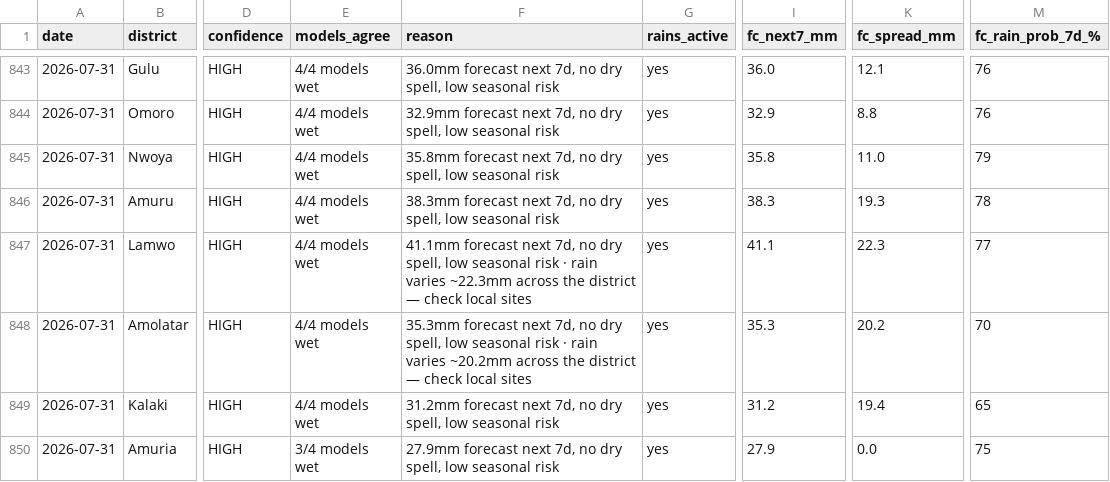
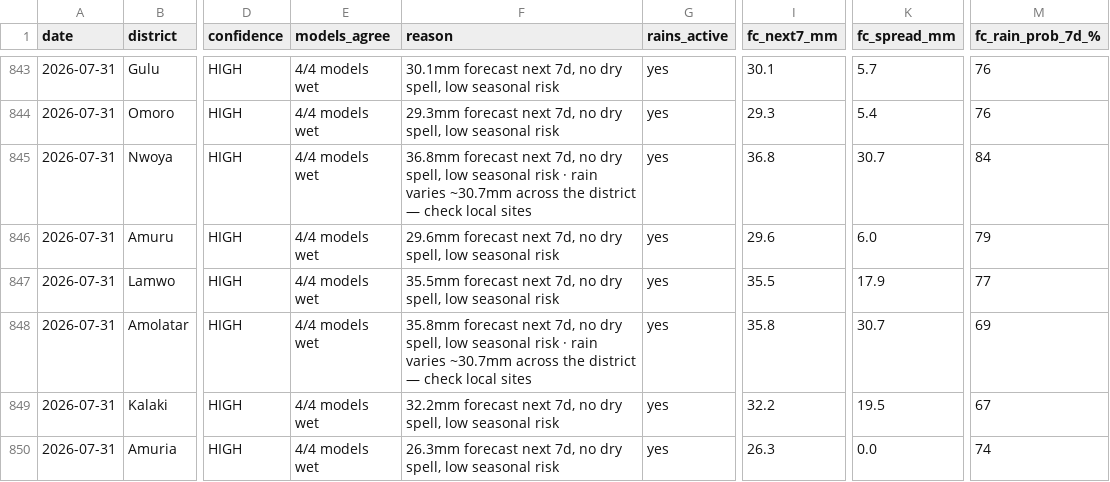
Before and after one commit to quinn-Uganda/planting-monitor, a CSV file: planting_monitor_out/history.csv, drawn as a sheet; only a part is shown, gaps mark what is left out; the diff covers the shown part only; the diff names each change by its address in the sheet, - before the commit and + after, or states it on an @@ line.

```diff
--- a/planting_monitor_out/history.csv
+++ b/planting_monitor_out/history.csv
-F843 (reason): 36.0mm forecast next…
+F843 (reason): 30.1mm forecast next…
-I843 (fc_next7_mm): 36.0
+I843 (fc_next7_mm): 30.1
-K843 (fc_spread_mm): 12.1
+K843 (fc_spread_mm): 5.7
-F844 (reason): 32.9mm forecast next…
+F844 (reason): 29.3mm forecast next…
-I844 (fc_next7_mm): 32.9
+I844 (fc_next7_mm): 29.3
-K844 (fc_spread_mm): 8.8
+K844 (fc_spread_mm): 5.4
-F845 (reason): 35.8mm forecast next 7d, no dry spell, low seasonal risk
+F845 (reason): 36.8mm forecast next 7d, no dry spell, low seasonal risk · rain varies ~30.7mm across the district — check local sites
-I845 (fc_next7_mm): 35.8
+I845 (fc_next7_mm): 36.8
-K845 (fc_spread_mm): 11.0
+K845 (fc_spread_mm): 30.7
-M845 (fc_rain_prob_7d_%): 79
+M845 (fc_rain_prob_7d_%): 84
-F846 (reason): 38.3mm forecast next…
+F846 (reason): 29.6mm forecast next…
-I846 (fc_next7_mm): 38.3
+I846 (fc_next7_mm): 29.6
-K846 (fc_spread_mm): 19.3
+K846 (fc_spread_mm): 6.0
-M846 (fc_rain_prob_7d_%): 78
+M846 (fc_rain_prob_7d_%): 79
-F847 (reason): 41.1mm forecast next 7d, no dry spell, low seasonal risk · rain varies ~22.3mm across the district — check local sites
+F847 (reason): 35.5mm forecast next 7d, no dry spell, low seasonal risk
-I847 (fc_next7_mm): 41.1
+I847 (fc_next7_mm): 35.5
-K847 (fc_spread_mm): 22.3
+K847 (fc_spread_mm): 17.9
-F848 (reason): 35.3mm forecast next 7d, no dry spell, low seasonal risk · rain varies ~20.2mm across the…
+F848 (reason): 35.8mm forecast next 7d, no dry spell, low seasonal risk · rain varies ~30.7mm across the…
-I848 (fc_next7_mm): 35.3
+I848 (fc_next7_mm): 35.8
-K848 (fc_spread_mm): 20.2
+K848 (fc_spread_mm): 30.7
-M848 (fc_rain_prob_7d_%): 70
+M848 (fc_rain_prob_7d_%): 69
-F849 (reason): 31.2mm forecast next…
+F849 (reason): 32.2mm forecast next…
-I849 (fc_next7_mm): 31.2
+I849 (fc_next7_mm): 32.2
-K849 (fc_spread_mm): 19.4
+K849 (fc_spread_mm): 19.5
-M849 (fc_rain_prob_7d_%): 65
+M849 (fc_rain_prob_7d_%): 67
-E850 (models_agree): 3/4 models wet
+E850 (models_agree): 4/4 models wet
-F850 (reason): 27.9mm forecast next…
+F850 (reason): 26.3mm forecast next…
-I850 (fc_next7_mm): 27.9
+I850 (fc_next7_mm): 26.3
-M850 (fc_rain_prob_7d_%): 75
+M850 (fc_rain_prob_7d_%): 74
```
Also changed, not shown: 51 edited cells elsewhere in this file, planting_monitor_out/status_today.csv, 4 other files.
